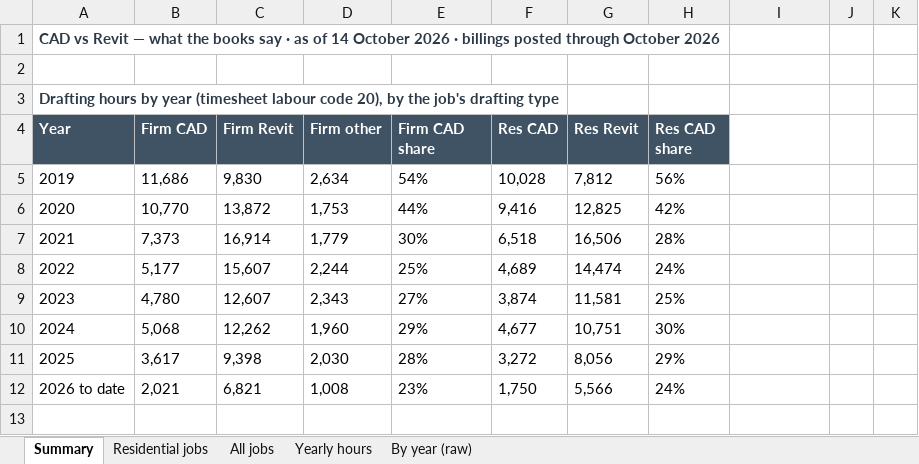
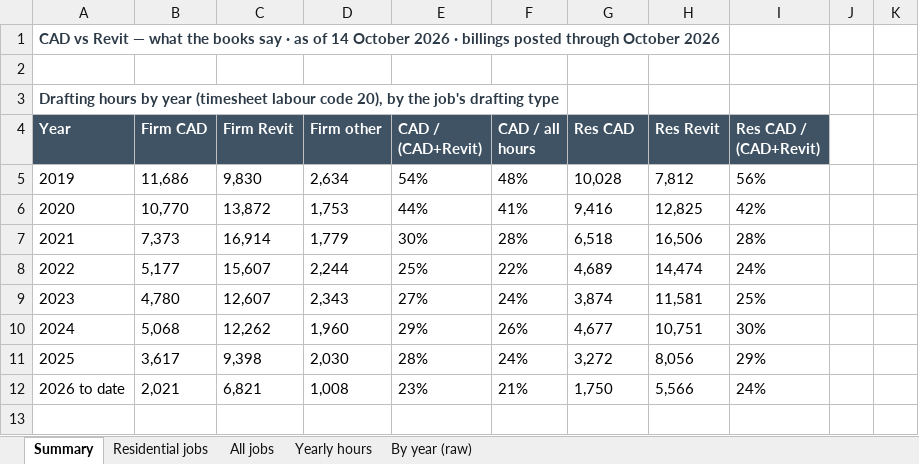
Before and after one commit to ilalonde1/Operations, an Excel workbook: docs/KOR-Financials-CAD-vs-Revit-2026-10-14.xlsx, sheet Summary, drawn as a sheet; only a part is shown; values as stored, in another font and other column widths than the file's, no borders; the diff covers the shown part only; the diff names each change by its address in the sheet, - before the commit and + after, or states it on an @@ line.

```diff
--- a/docs/KOR-Financials-CAD-vs-Revit-2026-10-14.xlsx (sheet Summary)
+++ b/docs/KOR-Financials-CAD-vs-Revit-2026-10-14.xlsx (sheet Summary)
-E4: Firm CAD share
+E4: CAD / (CAD+Revit)
-F4: Res CAD
+F4: CAD / all hours
-G4: Res Revit
+G4: Res CAD
-H4: Res CAD share
+H4: Res Revit
-I4: (empty)
+I4: Res CAD / (CAD+Revit)
-I4 fill: none
+I4 fill: #3F5364
-F5 (CAD / all hours): 10,028
+F5 (CAD / all hours): 48%
-G5 (Res CAD): 7,812
+G5 (Res CAD): 10,028
-H5 (Res Revit): 56%
+H5 (Res Revit): 7,812
-I5 (Res CAD / (CAD+Revit)): (empty)
+I5 (Res CAD / (CAD+Revit)): 56%
-F6 (CAD / all hours): 9,416
+F6 (CAD / all hours): 41%
-G6 (Res CAD): 12,825
+G6 (Res CAD): 9,416
-H6 (Res Revit): 42%
+H6 (Res Revit): 12,825
-I6 (Res CAD / (CAD+Revit)): (empty)
+I6 (Res CAD / (CAD+Revit)): 42%
-F7 (CAD / all hours): 6,518
+F7 (CAD / all hours): 28%
-G7 (Res CAD): 16,506
+G7 (Res CAD): 6,518
-H7 (Res Revit): 28%
+H7 (Res Revit): 16,506
-I7 (Res CAD / (CAD+Revit)): (empty)
+I7 (Res CAD / (CAD+Revit)): 28%
-F8 (CAD / all hours): 4,689
+F8 (CAD / all hours): 22%
-G8 (Res CAD): 14,474
+G8 (Res CAD): 4,689
-H8 (Res Revit): 24%
+H8 (Res Revit): 14,474
-I8 (Res CAD / (CAD+Revit)): (empty)
+I8 (Res CAD / (CAD+Revit)): 24%
-F9 (CAD / all hours): 3,874
+F9 (CAD / all hours): 24%
-G9 (Res CAD): 11,581
+G9 (Res CAD): 3,874
-H9 (Res Revit): 25%
+H9 (Res Revit): 11,581
-I9 (Res CAD / (CAD+Revit)): (empty)
+I9 (Res CAD / (CAD+Revit)): 25%
-F10 (CAD / all hours): 4,677
+F10 (CAD / all hours): 26%
-G10 (Res CAD): 10,751
+G10 (Res CAD): 4,677
-H10 (Res Revit): 30%
+H10 (Res Revit): 10,751
-I10 (Res CAD / (CAD+Revit)): (empty)
+I10 (Res CAD / (CAD+Revit)): 30%
-F11 (CAD / all hours): 3,272
+F11 (CAD / all hours): 24%
-G11 (Res CAD): 8,056
+G11 (Res CAD): 3,272
-H11 (Res Revit): 29%
+H11 (Res Revit): 8,056
-I11 (Res CAD / (CAD+Revit)): (empty)
+I11 (Res CAD / (CAD+Revit)): 29%
-F12 (CAD / all hours): 1,750
+F12 (CAD / all hours): 21%
-G12 (Res CAD): 5,566
+G12 (Res CAD): 1,750
-H12 (Res Revit): 24%
+H12 (Res Revit): 5,566
-I12 (Res CAD / (CAD+Revit)): (empty)
+I12 (Res CAD / (CAD+Revit)): 24%
```
Also changed, not shown: 46 added rows, 34 removed rows, 5 moved rows and 51 edited cells elsewhere in this sheet, sheet All jobs, sheet Residential jobs, sheet By year (raw), sheet Yearly hours, 8 other files.
